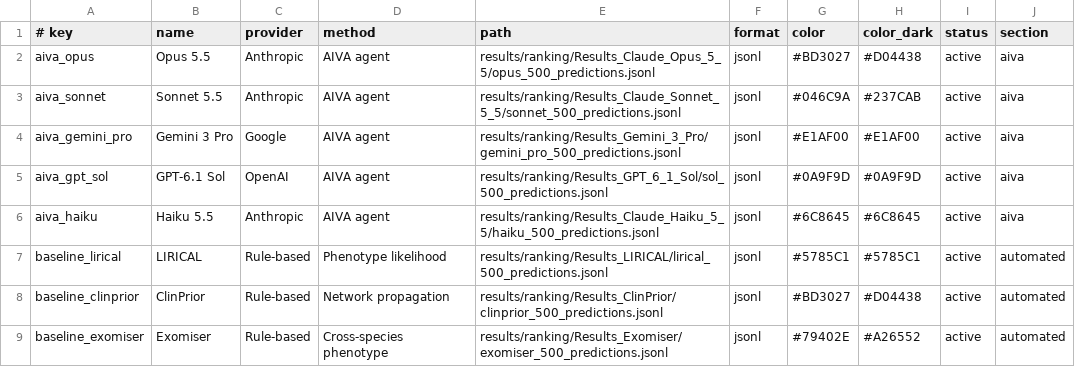
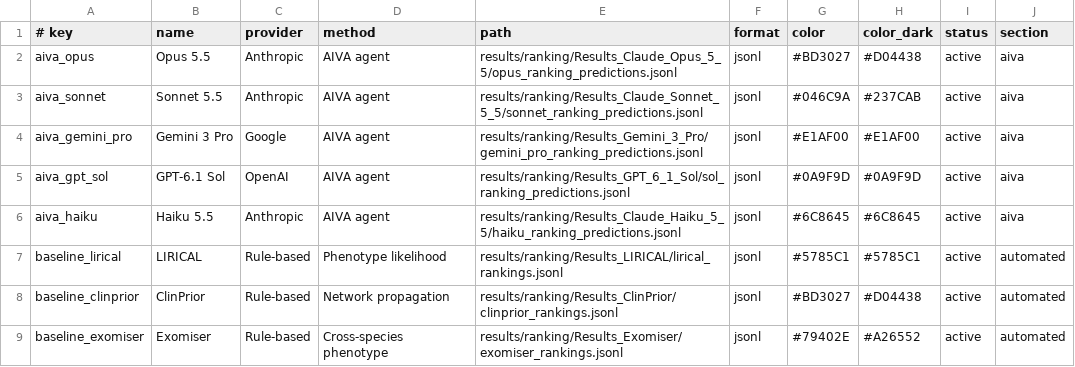
Before and after one commit to MHSPL/RareDxBench, a TSV file: dashboard/ranking_models.tsv, drawn as a sheet.

```diff
--- a/dashboard/ranking_models.tsv
+++ b/dashboard/ranking_models.tsv
@@ -1,9 +1,9 @@
 # key	name	provider	method	path	format	color	color_dark	status	section
-aiva_opus	Opus 5.5	Anthropic	AIVA agent	results/ranking/Results_Claude_Opus_5_5/opus_500_predictions.jsonl	jsonl	#BD3027	#D04438	active	aiva
-aiva_sonnet	Sonnet 5.5	Anthropic	AIVA agent	results/ranking/Results_Claude_Sonnet_5_5/sonnet_500_predictions.jsonl	jsonl	#046C9A	#237CAB	active	aiva
-aiva_gemini_pro	Gemini 3 Pro	Google	AIVA agent	results/ranking/Results_Gemini_3_Pro/gemini_pro_500_predictions.jsonl	jsonl	#E1AF00	#E1AF00	active	aiva
-aiva_gpt_sol	GPT-6.1 Sol	OpenAI	AIVA agent	results/ranking/Results_GPT_6_1_Sol/sol_500_predictions.jsonl	jsonl	#0A9F9D	#0A9F9D	active	aiva
-aiva_haiku	Haiku 5.5	Anthropic	AIVA agent	results/ranking/Results_Claude_Haiku_5_5/haiku_500_predictions.jsonl	jsonl	#6C8645	#6C8645	active	aiva
-baseline_lirical	LIRICAL	Rule-based	Phenotype likelihood	results/ranking/Results_LIRICAL/lirical_500_predictions.jsonl	jsonl	#5785C1	#5785C1	active	automated
-baseline_clinprior	ClinPrior	Rule-based	Network propagation	results/ranking/Results_ClinPrior/clinprior_500_predictions.jsonl	jsonl	#BD3027	#D04438	active	automated
-baseline_exomiser	Exomiser	Rule-based	Cross-species phenotype	results/ranking/Results_Exomiser/exomiser_500_predictions.jsonl	jsonl	#79402E	#A26552	active	automated
+aiva_opus	Opus 5.5	Anthropic	AIVA agent	results/ranking/Results_Claude_Opus_5_5/opus_ranking_predictions.jsonl	jsonl	#BD3027	#D04438	active	aiva
+aiva_sonnet	Sonnet 5.5	Anthropic	AIVA agent	results/ranking/Results_Claude_Sonnet_5_5/sonnet_ranking_predictions.jsonl	jsonl	#046C9A	#237CAB	active	aiva
+aiva_gemini_pro	Gemini 3 Pro	Google	AIVA agent	results/ranking/Results_Gemini_3_Pro/gemini_pro_ranking_predictions.jsonl	jsonl	#E1AF00	#E1AF00	active	aiva
+aiva_gpt_sol	GPT-6.1 Sol	OpenAI	AIVA agent	results/ranking/Results_GPT_6_1_Sol/sol_ranking_predictions.jsonl	jsonl	#0A9F9D	#0A9F9D	active	aiva
+aiva_haiku	Haiku 5.5	Anthropic	AIVA agent	results/ranking/Results_Claude_Haiku_5_5/haiku_ranking_predictions.jsonl	jsonl	#6C8645	#6C8645	active	aiva
+baseline_lirical	LIRICAL	Rule-based	Phenotype likelihood	results/ranking/Results_LIRICAL/lirical_rankings.jsonl	jsonl	#5785C1	#5785C1	active	automated
+baseline_clinprior	ClinPrior	Rule-based	Network propagation	results/ranking/Results_ClinPrior/clinprior_rankings.jsonl	jsonl	#BD3027	#D04438	active	automated
+baseline_exomiser	Exomiser	Rule-based	Cross-species phenotype	results/ranking/Results_Exomiser/exomiser_rankings.jsonl	jsonl	#79402E	#A26552	active	automated
```
Also changed, not shown: results/ranking/comparison_metrics.csv, 5 other files.
